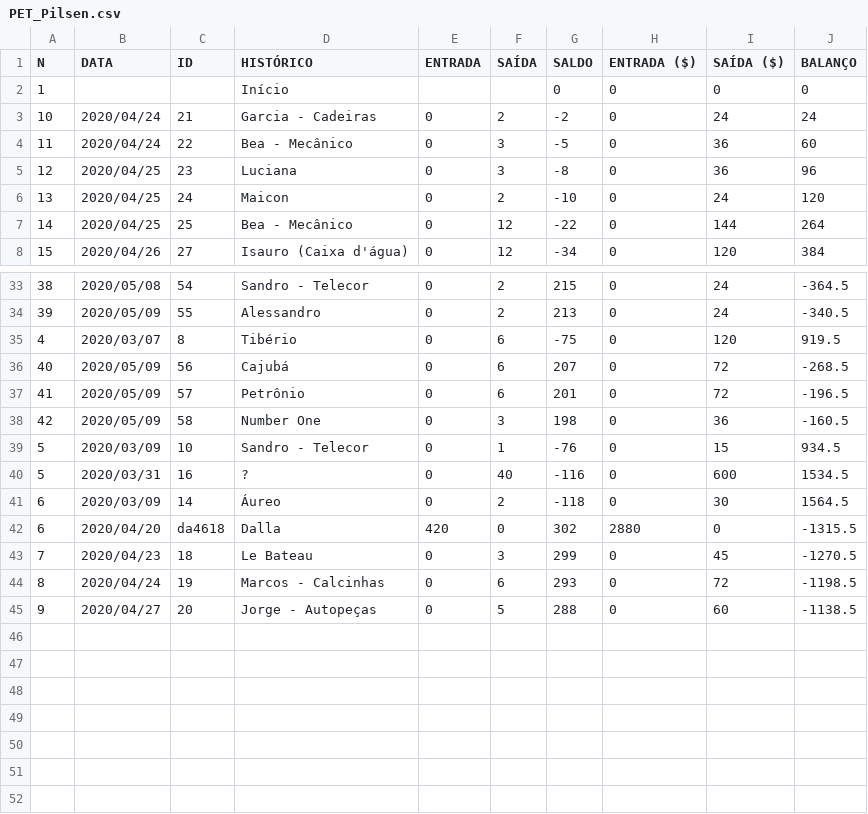
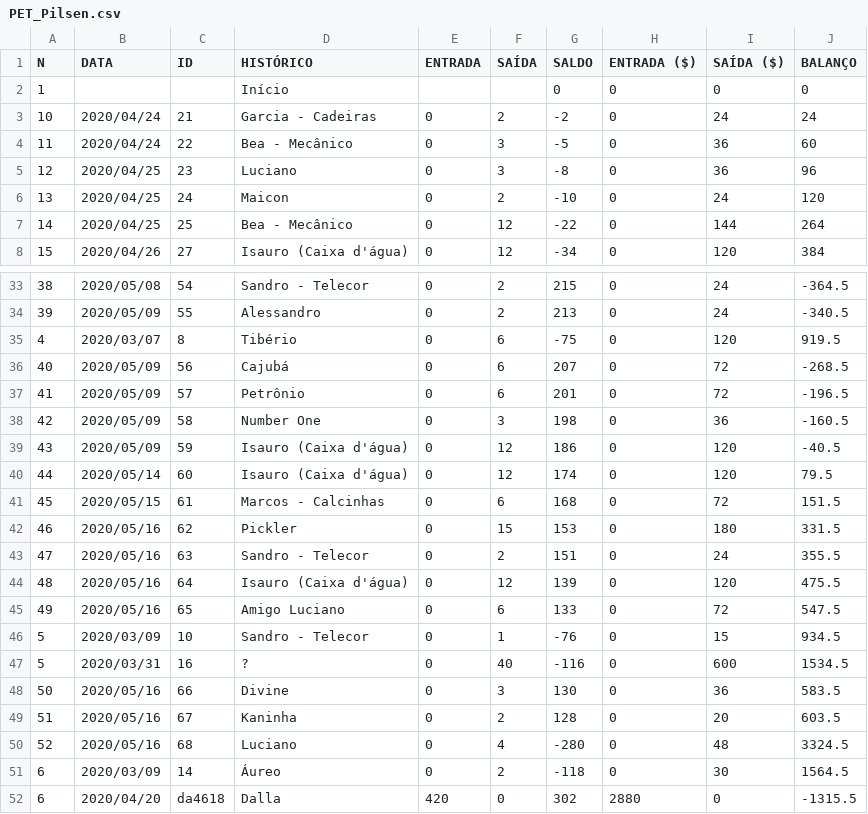
Before and after one commit to pires11d/stockcontrol, a CSV file: StockSetup/SetupFiles/ChoppExpress/PET_Pilsen.csv, drawn as a sheet; only a part is shown, gaps mark what is left out; the shorter side is filled out with more unchanged rows.

```diff
--- a/StockSetup/SetupFiles/ChoppExpress/PET_Pilsen.csv
+++ b/StockSetup/SetupFiles/ChoppExpress/PET_Pilsen.csv
@@ -4,3 +4,3 @@ N|DATA|ID|HISTÓRICO|ENTRADA|SAÍDA|SALDO|ENTRADA ($)|SAÍDA ($)|BALANÇO
 11|2020/04/24|22|Bea - Mecânico|0|3|-5|0|36|60
-12|2020/04/25|23|Luciana|0|3|-8|0|36|96
+12|2020/04/25|23|Luciano|0|3|-8|0|36|96
 13|2020/04/25|24|Maicon|0|2|-10|0|24|120
@@ -38,4 +38,14 @@ N|DATA|ID|HISTÓRICO|ENTRADA|SAÍDA|SALDO|ENTRADA ($)|SAÍDA ($)|BALANÇO
 42|2020/05/09|58|Number One|0|3|198|0|36|-160.5
+43|2020/05/09|59|Isauro (Caixa d'água)|0|12|186|0|120|-40.5
+44|2020/05/14|60|Isauro (Caixa d'água)|0|12|174|0|120|79.5
+45|2020/05/15|61|Marcos - Calcinhas|0|6|168|0|72|151.5
+46|2020/05/16|62|Pickler|0|15|153|0|180|331.5
+47|2020/05/16|63|Sandro - Telecor|0|2|151|0|24|355.5
+48|2020/05/16|64|Isauro (Caixa d'água)|0|12|139|0|120|475.5
+49|2020/05/16|65|Amigo Luciano|0|6|133|0|72|547.5
 5|2020/03/09|10|Sandro - Telecor|0|1|-76|0|15|934.5
 5|2020/03/31|16|?|0|40|-116|0|600|1534.5
+50|2020/05/16|66|Divine|0|3|130|0|36|583.5
+51|2020/05/16|67|Kaninha|0|2|128|0|20|603.5
+52|2020/05/16|68|Luciano |0|4|-280|0|48|3324.5
 6|2020/03/09|14|Áureo|0|2|-118|0|30|1564.5
```
Also changed, not shown: StockSetup/SetupFiles/ChoppExpress/PET_IPA.csv, StockSetup/SetupFiles/ChoppExpress/tableClients.csv, 10 other files.
